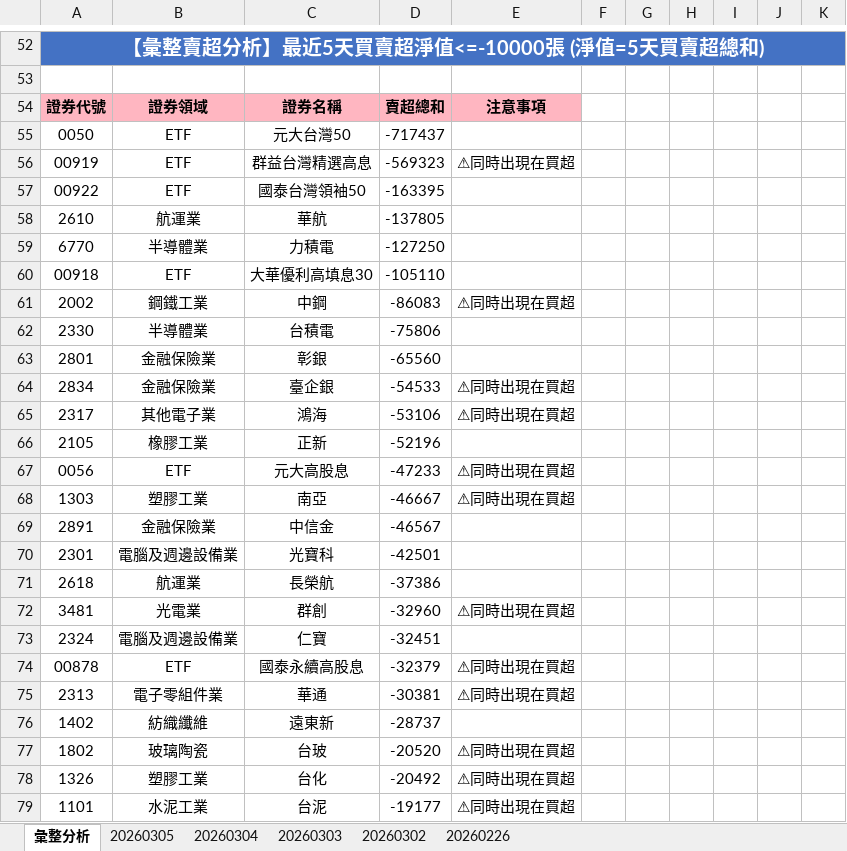
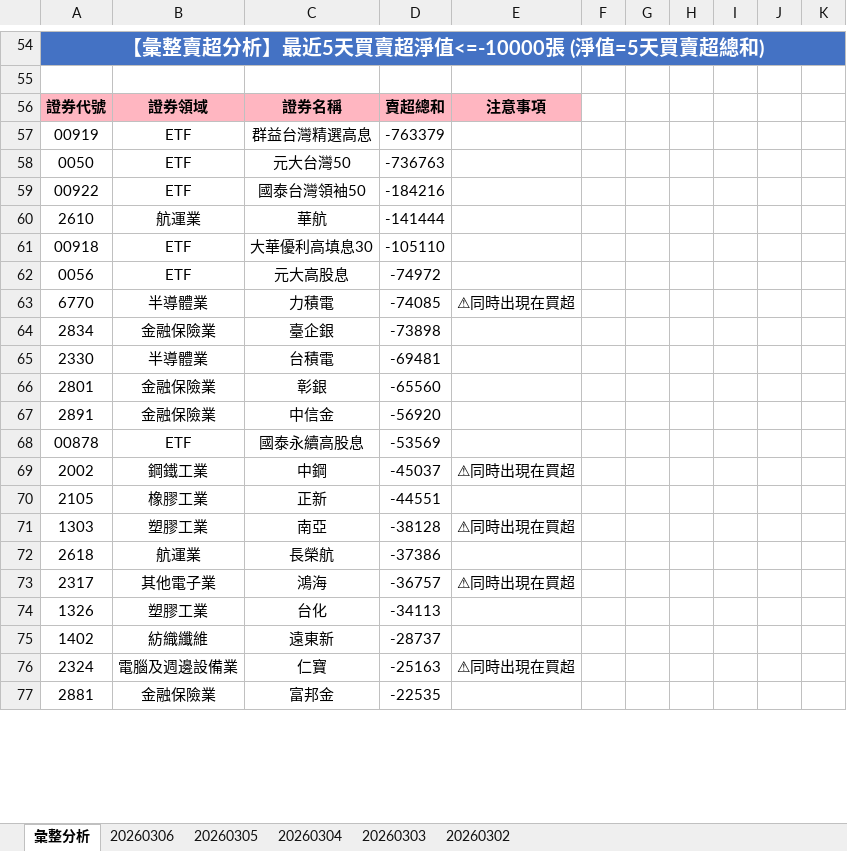
Before and after one commit to ccupcpop/GetDailyStock, an Excel workbook: StockInfo/tse_analysis_result.xlsx, sheet 彙整分析, drawn as a sheet; only a part is shown, gaps mark what is left out; values as stored, in another font and other column widths than the file's, no borders; removed rows and columns are numbered as before the commit, all else as after; the diff covers the shown part only; the diff names each change by its address in the sheet, - before the commit and + after, or states it on an @@ line.

```diff
--- a/StockInfo/tse_analysis_result.xlsx (sheet 彙整分析)
+++ b/StockInfo/tse_analysis_result.xlsx (sheet 彙整分析)
-sheet tab: 20260226
+sheet tab: 20260306
+row 57: 00919 | ETF | 群益台灣精選高息 | -763379
-D58: -717437
+D58: -736763
-row 56: 00919 | ETF | 群益台灣精選高息 | -569323 | ⚠同時出現在買超
-D59: -163395
+D59: -184216
-D60: -137805
+D60: -141444
-row 59: 6770 | 半導體業 | 力積電 | -127250
-row 61: 2002 | 鋼鐵工業 | 中鋼 | -86083 | ⚠同時出現在買超
+row 62: 0056 | ETF | 元大高股息 | -74972
+row 63: 6770 | 半導體業 | 力積電 | -74085 | ⚠同時出現在買超
+row 64: 2834 | 金融保險業 | 臺企銀 | -73898
-D65: -75806
+D65: -69481
-row 64: 2834 | 金融保險業 | 臺企銀 | -54533 | ⚠同時出現在買超
-row 65: 2317 | 其他電子業 | 鴻海 | -53106 | ⚠同時出現在買超
+row 67: 2891 | 金融保險業 | 中信金 | -56920
+row 68: 00878 | ETF | 國泰永續高股息 | -53569
+row 69: 2002 | 鋼鐵工業 | 中鋼 | -45037 | ⚠同時出現在買超
-D70: -52196
+D70: -44551
-row 67: 0056 | ETF | 元大高股息 | -47233 | ⚠同時出現在買超
-D71: -46667
+D71: -38128
-row 69: 2891 | 金融保險業 | 中信金 | -46567
-row 70: 2301 | 電腦及週邊設備業 | 光寶科 | -42501
-row 72: 3481 | 光電業 | 群創 | -32960 | ⚠同時出現在買超
-row 73: 2324 | 電腦及週邊設備業 | 仁寶 | -32451
-row 74: 00878 | ETF | 國泰永續高股息 | -32379 | ⚠同時出現在買超
-row 75: 2313 | 電子零組件業 | 華通 | -30381 | ⚠同時出現在買超
+row 73: 2317 | 其他電子業 | 鴻海 | -36757 | ⚠同時出現在買超
+row 74: 1326 | 塑膠工業 | 台化 | -34113
-row 77: 1802 | 玻璃陶瓷 | 台玻 | -20520 | ⚠同時出現在買超
-row 78: 1326 | 塑膠工業 | 台化 | -20492 | ⚠同時出現在買超
-row 79: 1101 | 水泥工業 | 台泥 | -19177 | ⚠同時出現在買超
+row 76: 2324 | 電腦及週邊設備業 | 仁寶 | -25163 | ⚠同時出現在買超
+row 77: 2881 | 金融保險業 | 富邦金 | -22535
```
Also changed, not shown: 50 added rows, 45 removed rows and 50 edited cells elsewhere in this sheet, sheet 20260305, StockInfo/otc_analysis_result.xlsx, 12 other files.
